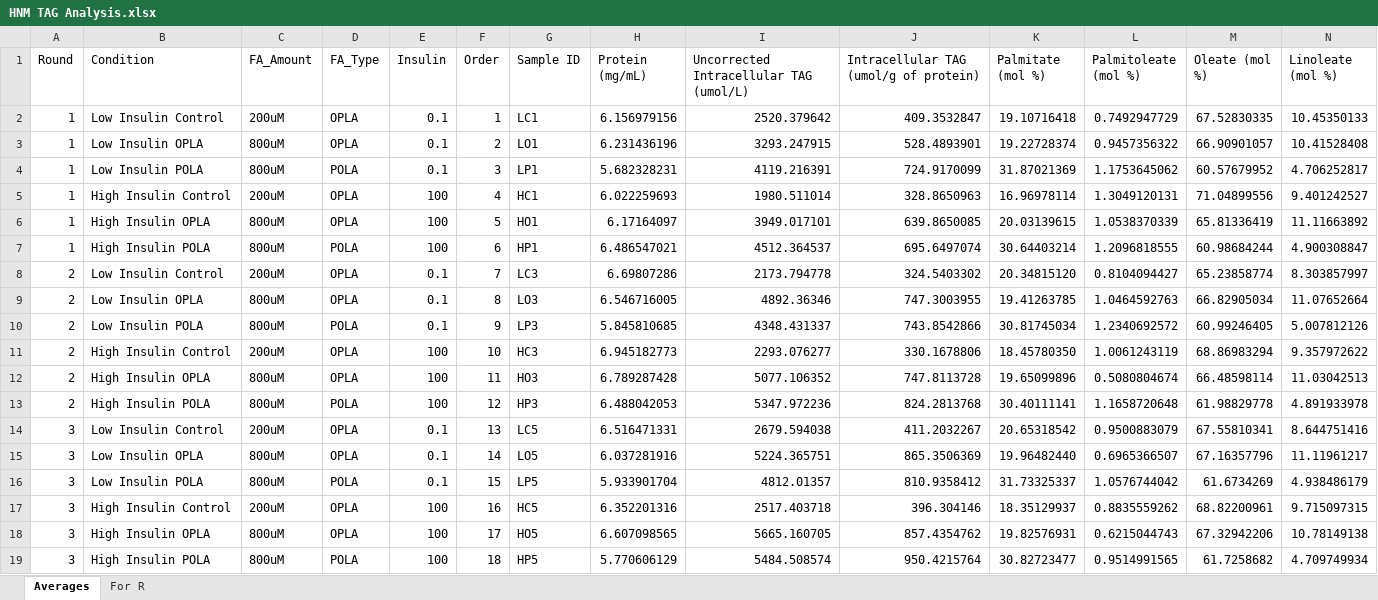
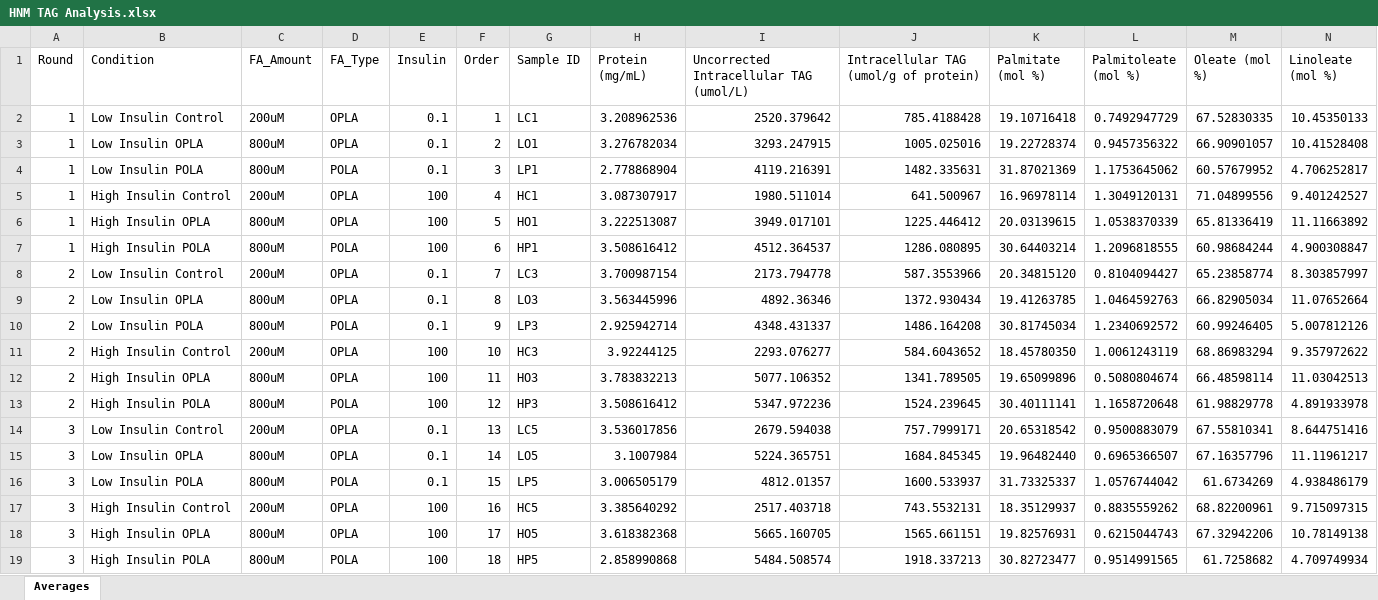
Before and after one commit to fwestcott/HNM, an Excel workbook: HNM TAG Analysis.xlsx, sheet Averages, drawn as a sheet; values as stored, in another font and other column widths than the file's, no borders; table styles not drawn; the diff names each change by its address in the sheet, - before the commit and + after, or states it on an @@ line.

```diff
--- a/HNM TAG Analysis.xlsx (sheet Averages)
+++ b/HNM TAG Analysis.xlsx (sheet Averages)
-sheet tab: For R
-H2 (Protein (mg/mL)): 6.156979156
+H2 (Protein (mg/mL)): 3.208962536
-J2: 409.3532847
+J2: 785.4188428
-H3 (Protein (mg/mL)): 6.231436196
+H3 (Protein (mg/mL)): 3.276782034
-J3: 528.4893901
+J3: 1005.025016
-H4 (Protein (mg/mL)): 5.682328231
+H4 (Protein (mg/mL)): 2.778868904
-J4: 724.9170099
+J4: 1482.335631
-H5 (Protein (mg/mL)): 6.022259693
+H5 (Protein (mg/mL)): 3.087307917
-J5: 328.8650963
+J5: 641.500967
-H6 (Protein (mg/mL)): 6.17164097
+H6 (Protein (mg/mL)): 3.222513087
-J6: 639.8650085
+J6: 1225.446412
-H7 (Protein (mg/mL)): 6.486547021
+H7 (Protein (mg/mL)): 3.508616412
-J7: 695.6497074
+J7: 1286.080895
-H8 (Protein (mg/mL)): 6.69807286
+H8 (Protein (mg/mL)): 3.700987154
-J8: 324.5403302
+J8: 587.3553966
-H9 (Protein (mg/mL)): 6.546716005
+H9 (Protein (mg/mL)): 3.563445996
-J9: 747.3003955
+J9: 1372.930434
-H10 (Protein (mg/mL)): 5.845810685
+H10 (Protein (mg/mL)): 2.925942714
-J10: 743.8542866
+J10: 1486.164208
-H11 (Protein (mg/mL)): 6.945182773
+H11 (Protein (mg/mL)): 3.92244125
-J11: 330.1678806
+J11: 584.6043652
-H12 (Protein (mg/mL)): 6.789287428
+H12 (Protein (mg/mL)): 3.783832213
-J12: 747.8113728
+J12: 1341.789505
-H13 (Protein (mg/mL)): 6.488042053
+H13 (Protein (mg/mL)): 3.508616412
-J13: 824.2813768
+J13: 1524.239645
-H14 (Protein (mg/mL)): 6.516471331
+H14 (Protein (mg/mL)): 3.536017856
-J14: 411.2032267
+J14: 757.7999171
-H15 (Protein (mg/mL)): 6.037281916
+H15 (Protein (mg/mL)): 3.1007984
-J15: 865.3506369
+J15: 1684.845345
-H16 (Protein (mg/mL)): 5.933901704
+H16 (Protein (mg/mL)): 3.006505179
-J16: 810.9358412
+J16: 1600.533937
-H17 (Protein (mg/mL)): 6.352201316
+H17 (Protein (mg/mL)): 3.385640292
-J17: 396.304146
+J17: 743.5532131
-H18 (Protein (mg/mL)): 6.607098565
+H18 (Protein (mg/mL)): 3.618382368
-J18: 857.4354762
+J18: 1565.661151
-H19 (Protein (mg/mL)): 5.770606129
+H19 (Protein (mg/mL)): 2.858990868
-J19: 950.4215764
+J19: 1918.337213
```
Also changed, not shown: HNM ATG FLX Assay.xlsx, 6 other files.
